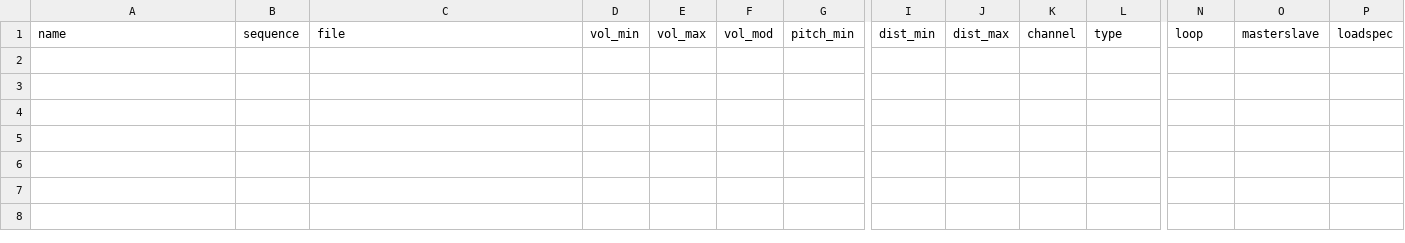
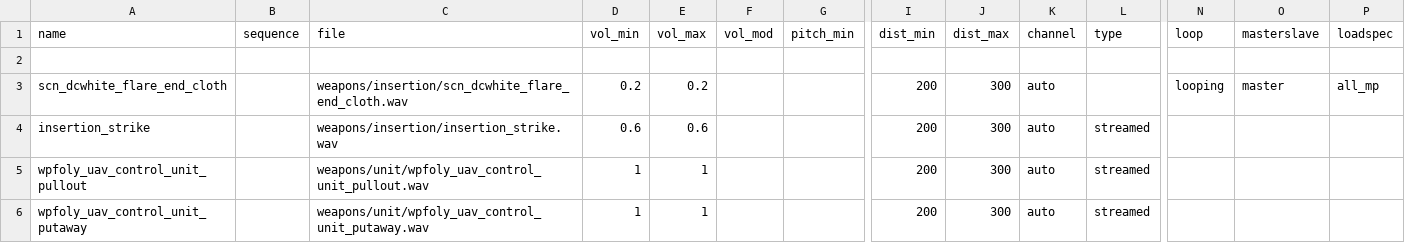
Before and after one commit to Iswenzz/SR-Core, a CSV file: assets/soundaliases/insertion.csv, drawn as a sheet; only a part is shown, gaps mark what is left out; rows hold the shown columns only; the diff names each change by its address in the sheet, - before the commit and + after, or states it on an @@ line.

```diff
--- a/assets/soundaliases/insertion.csv
+++ b/assets/soundaliases/insertion.csv
+row 2: (empty)
+row 3: scn_dcwhite_flare_end_cloth |  | weapons/insertion/scn_dcwhite_flare_end_cloth.wav | 0.2 | 0.2 |  |  | 200 | 300 | auto |  | looping | master | all_mp
+row 4: insertion_strike |  | weapons/insertion/insertion_strike.wav | 0.6 | 0.6 |  |  | 200 | 300 | auto | streamed
+row 5: wpfoly_uav_control_unit_pullout |  | weapons/unit/wpfoly_uav_control_unit_pullout.wav | 1 | 1 |  |  | 200 | 300 | auto | streamed
+row 6: wpfoly_uav_control_unit_putaway |  | weapons/unit/wpfoly_uav_control_unit_putaway.wav | 1 | 1 |  |  | 200 | 300 | auto | streamed
```
Also changed, not shown: assets/soundaliases/deathrun.csv, 8 other files.
